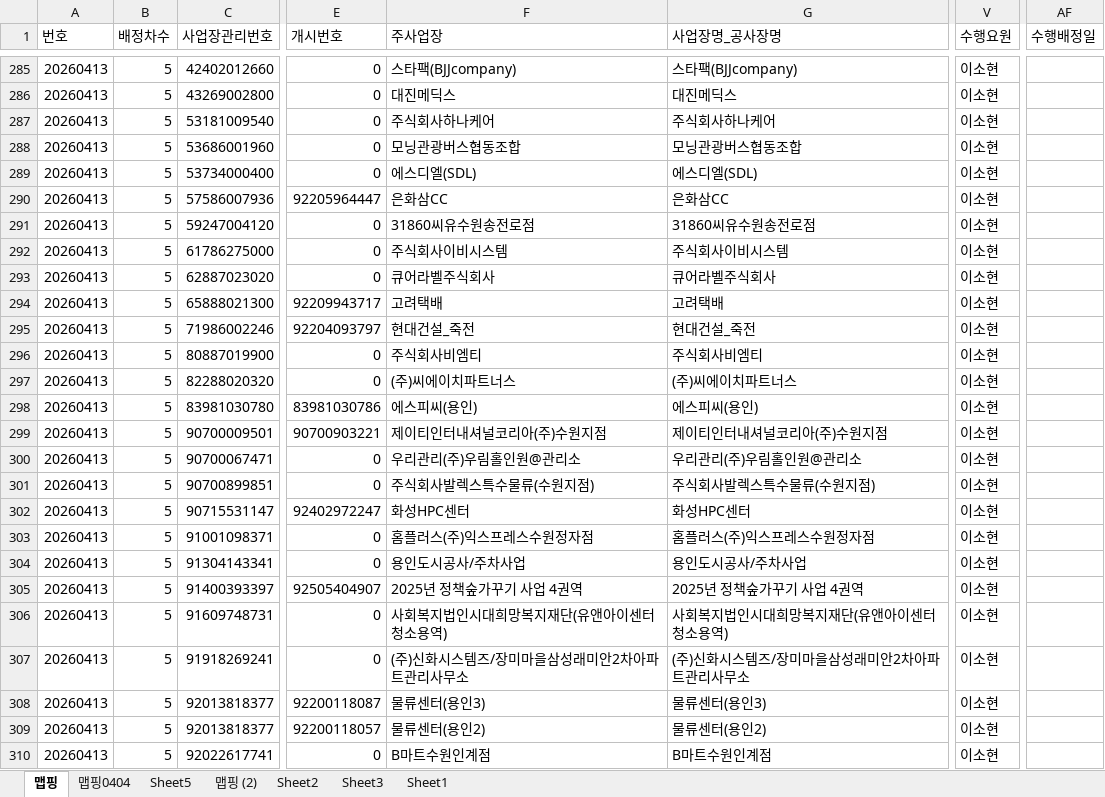
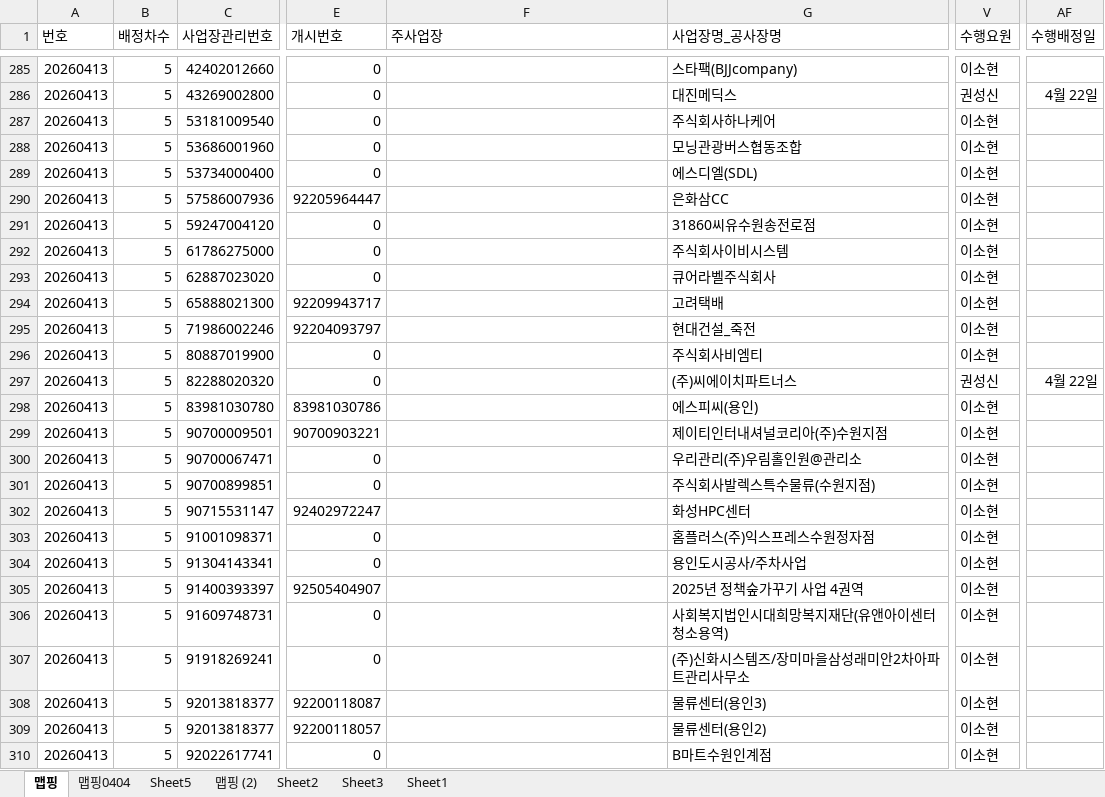
Before and after one commit to maymoonlight/my-map, an Excel workbook: 현황1.xlsx, sheet 맵핑, drawn as a sheet; only a part is shown, gaps mark what is left out; values as stored, in another font and other column widths than the file's, no borders; the diff covers the shown part only; the diff names each change by its address in the sheet, - before the commit and + after, or states it on an @@ line.

```diff
--- a/현황1.xlsx (sheet 맵핑)
+++ b/현황1.xlsx (sheet 맵핑)
-F285 (주사업장): 스타팩(BJJcompany)
+F285 (주사업장): (empty)
-F286 (주사업장): 대진메딕스
+F286 (주사업장): (empty)
-V286 (수행요원): 이소현
+V286 (수행요원): 권성신
-AF286 (수행배정일): (empty)
+AF286 (수행배정일): 4월 22일
-F287 (주사업장): 주식회사하나케어
+F287 (주사업장): (empty)
-F288 (주사업장): 모닝관광버스협동조합
+F288 (주사업장): (empty)
-F289 (주사업장): 에스디엘(SDL)
+F289 (주사업장): (empty)
-F290 (주사업장): 은화삼CC
+F290 (주사업장): (empty)
-F291 (주사업장): 31860씨유수원송전로점
+F291 (주사업장): (empty)
-F292 (주사업장): 주식회사이비시스템
+F292 (주사업장): (empty)
-F293 (주사업장): 큐어라벨주식회사
+F293 (주사업장): (empty)
-F294 (주사업장): 고려택배
+F294 (주사업장): (empty)
-F295 (주사업장): 현대건설_죽전
+F295 (주사업장): (empty)
-F296 (주사업장): 주식회사비엠티
+F296 (주사업장): (empty)
-F297 (주사업장): (주)씨에이치파트너스
+F297 (주사업장): (empty)
-V297 (수행요원): 이소현
+V297 (수행요원): 권성신
-AF297 (수행배정일): (empty)
+AF297 (수행배정일): 4월 22일
-F298 (주사업장): 에스피씨(용인)
+F298 (주사업장): (empty)
-F299 (주사업장): 제이티인터내셔널코리아(주)수원지점
+F299 (주사업장): (empty)
-F300 (주사업장): 우리관리(주)우림홀인원@관리소
+F300 (주사업장): (empty)
-F301 (주사업장): 주식회사발렉스특수물류(수원지점)
+F301 (주사업장): (empty)
-F302 (주사업장): 화성HPC센터
+F302 (주사업장): (empty)
-F303 (주사업장): 홈플러스(주)익스프레스수원정자점
+F303 (주사업장): (empty)
-F304 (주사업장): 용인도시공사/주차사업
+F304 (주사업장): (empty)
-F305 (주사업장): 2025년 정책숲가꾸기 사업 4권역
+F305 (주사업장): (empty)
-F306 (주사업장): 사회복지법인시대희망복지재단(유앤아이센터청소용역)
+F306 (주사업장): (empty)
-F307 (주사업장): (주)신화시스템즈/장미마을삼성래미안2차아파트관리사무소
+F307 (주사업장): (empty)
-F308 (주사업장): 물류센터(용인3)
+F308 (주사업장): (empty)
-F309 (주사업장): 물류센터(용인2)
+F309 (주사업장): (empty)
-F310 (주사업장): B마트수원인계점
+F310 (주사업장): (empty)
```
Also changed, not shown: 1 added row, 1 removed row and 466 edited cells elsewhere in this sheet, 1 other file.
